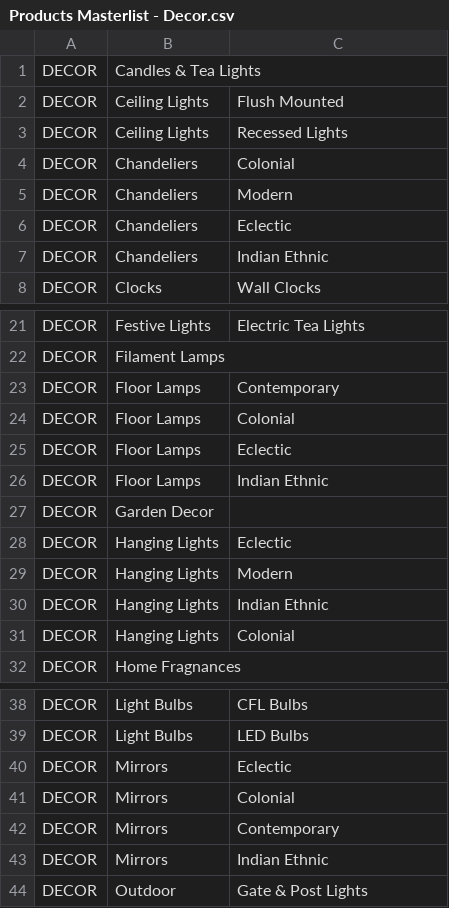
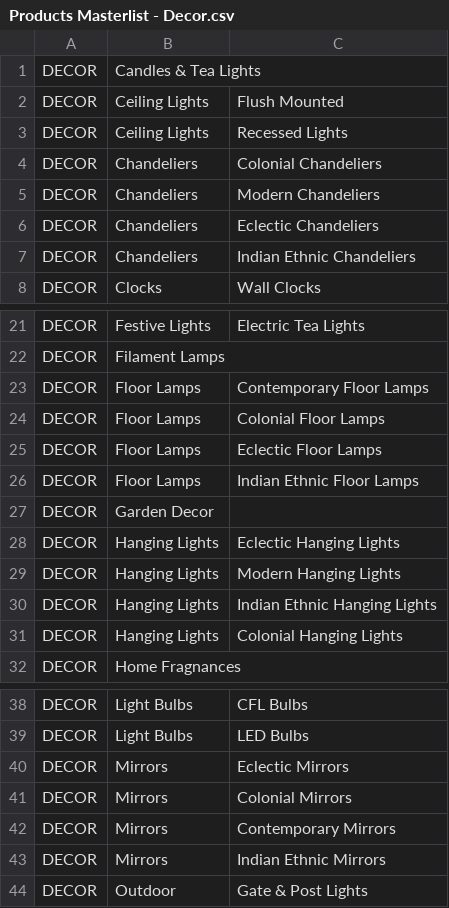
Before and after one commit to JPReddyG/Recommendation-Engine, a CSV file: Products Masterlist - Decor.csv, drawn as a sheet; only a part is shown, gaps mark what is left out; the diff covers the shown part only.

Commit message:
Update Products Masterlist - Decor.csv

```diff
--- a/Products Masterlist - Decor.csv
+++ b/Products Masterlist - Decor.csv
@@ -3,6 +3,6 @@ DECOR,Ceiling Lights,Flush Mounted
 DECOR,Ceiling Lights,Recessed Lights
-DECOR,Chandeliers,Colonial
-DECOR,Chandeliers,Modern
-DECOR,Chandeliers,Eclectic
-DECOR,Chandeliers,Indian Ethnic
+DECOR,Chandeliers,Colonial Chandeliers
+DECOR,Chandeliers,Modern Chandeliers
+DECOR,Chandeliers,Eclectic Chandeliers
+DECOR,Chandeliers,Indian Ethnic Chandeliers
 DECOR,Clocks,Wall Clocks
@@ -22,11 +22,11 @@ DECOR,Festive Lights,Electric Tea Lights
 DECOR,Filament Lamps,
-DECOR,Floor Lamps,Contemporary
-DECOR,Floor Lamps,Colonial
-DECOR,Floor Lamps,Eclectic
-DECOR,Floor Lamps,Indian Ethnic
+DECOR,Floor Lamps,Contemporary Floor Lamps
+DECOR,Floor Lamps,Colonial Floor Lamps
+DECOR,Floor Lamps,Eclectic Floor Lamps
+DECOR,Floor Lamps,Indian Ethnic Floor Lamps
 DECOR,Garden Decor,
-DECOR,Hanging Lights,Eclectic
-DECOR,Hanging Lights,Modern
-DECOR,Hanging Lights,Indian Ethnic
-DECOR,Hanging Lights,Colonial
+DECOR,Hanging Lights,Eclectic Hanging Lights
+DECOR,Hanging Lights,Modern Hanging Lights
+DECOR,Hanging Lights,Indian Ethnic Hanging Lights
+DECOR,Hanging Lights,Colonial Hanging Lights
 DECOR,Home Fragnances,
@@ -39,6 +39,6 @@ DECOR,Light Bulbs,CFL Bulbs
 DECOR,Light Bulbs,LED Bulbs
-DECOR,Mirrors,Eclectic
-DECOR,Mirrors,Colonial
-DECOR,Mirrors,Contemporary
-DECOR,Mirrors,Indian Ethnic
+DECOR,Mirrors,Eclectic Mirrors
+DECOR,Mirrors,Colonial Mirrors
+DECOR,Mirrors,Contemporary Mirrors
+DECOR,Mirrors,Indian Ethnic Mirrors
 DECOR,Outdoor,Gate & Post Lights
```
Also changed, not shown: 7 edited cells elsewhere in this file.
